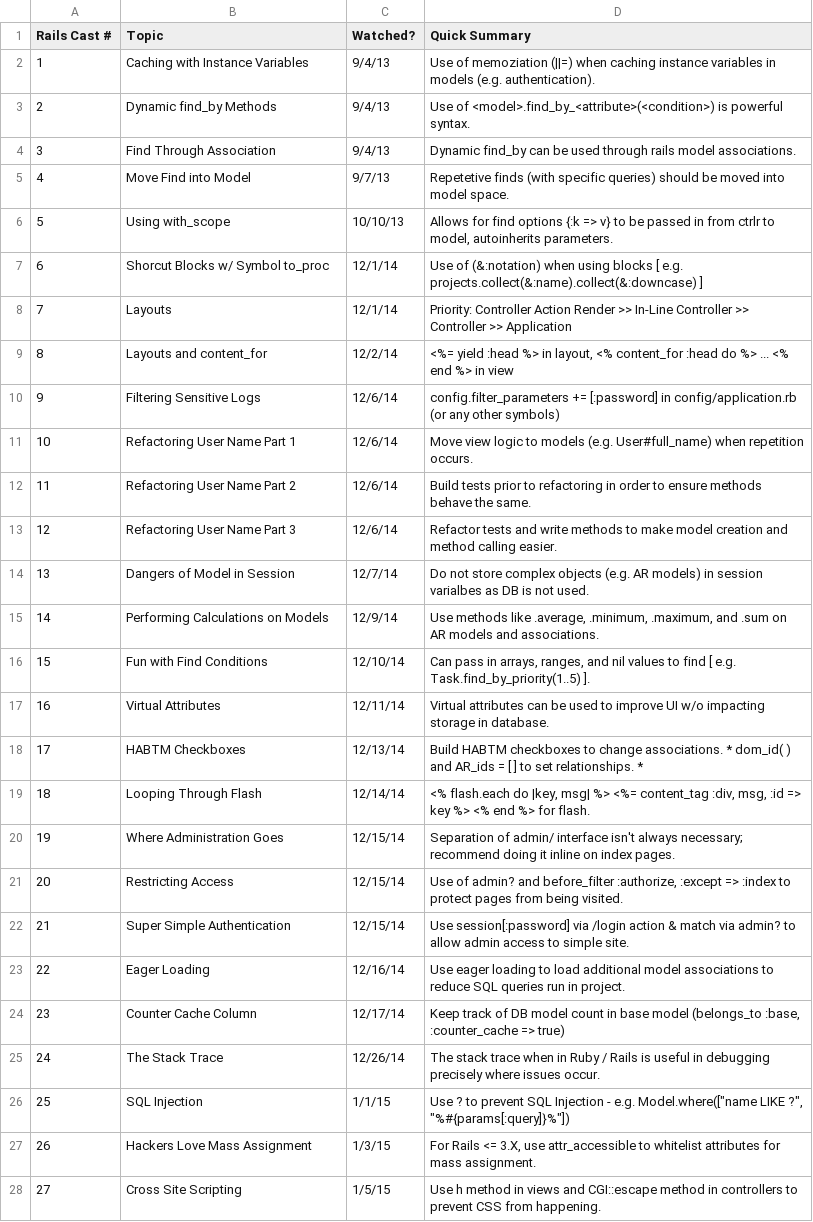
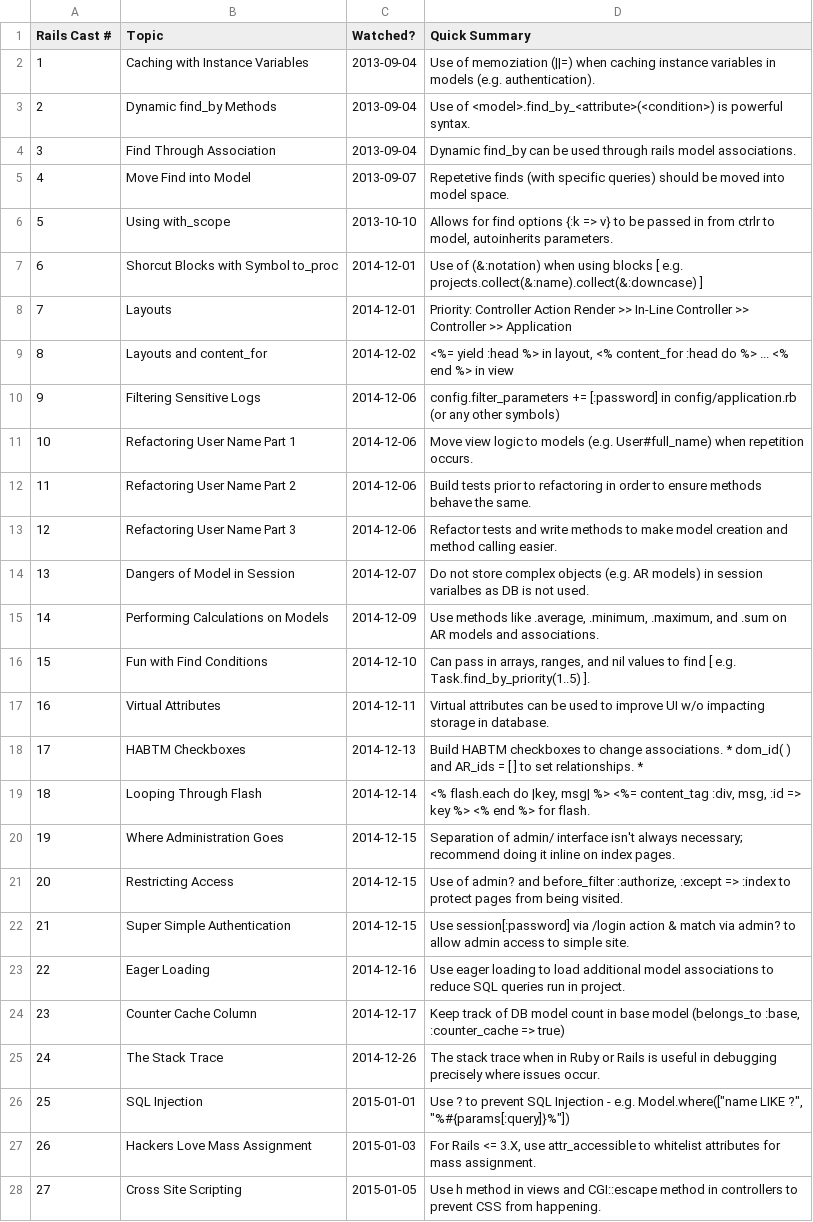
Before and after one commit to CarlosPlusPlus/_Learn-To-Code-Ruby_Rails, a CSV file: RailsCasts_Tracker.csv, drawn as a sheet; only a part is shown; the diff covers the shown part only; the diff names each change by its address in the sheet, - before the commit and + after, or states it on an @@ line.

Commit message:
Fixes date formatting for rich GitHub sort.

```diff
--- a/RailsCasts_Tracker.csv
+++ b/RailsCasts_Tracker.csv
-C2:C4 (Watched?): 9/4/13
+C2:C4 (Watched?): 2013-09-04
-C5 (Watched?): 9/7/13
+C5 (Watched?): 2013-09-07
-C6 (Watched?): 10/10/13
+C6 (Watched?): 2013-10-10
-B7 (Topic): Shorcut Blocks w/ Symbol to_proc
+B7 (Topic): Shorcut Blocks with Symbol to_proc
-C7:C8 (Watched?): 12/1/14
+C7:C8 (Watched?): 2014-12-01
-C9 (Watched?): 12/2/14
+C9 (Watched?): 2014-12-02
-C10:C13 (Watched?): 12/6/14
+C10:C13 (Watched?): 2014-12-06
-C14 (Watched?): 12/7/14
+C14 (Watched?): 2014-12-07
-C15 (Watched?): 12/9/14
+C15 (Watched?): 2014-12-09
-C16 (Watched?): 12/10/14
+C16 (Watched?): 2014-12-10
-C17 (Watched?): 12/11/14
+C17 (Watched?): 2014-12-11
-C18 (Watched?): 12/13/14
+C18 (Watched?): 2014-12-13
-C19 (Watched?): 12/14/14
+C19 (Watched?): 2014-12-14
-C20:C22 (Watched?): 12/15/14
+C20:C22 (Watched?): 2014-12-15
-C23 (Watched?): 12/16/14
+C23 (Watched?): 2014-12-16
-C24 (Watched?): 12/17/14
+C24 (Watched?): 2014-12-17
-C25 (Watched?): 12/26/14
+C25 (Watched?): 2014-12-26
-D25 (Quick Summary): …in Ruby / Rails is…
+D25 (Quick Summary): …in Ruby or Rails is…
-C26 (Watched?): 1/1/15
+C26 (Watched?): 2015-01-01
-C27 (Watched?): 1/3/15
+C27 (Watched?): 2015-01-03
-C28 (Watched?): 1/5/15
+C28 (Watched?): 2015-01-05
```
Also changed, not shown: 40 edited cells elsewhere in this file.
